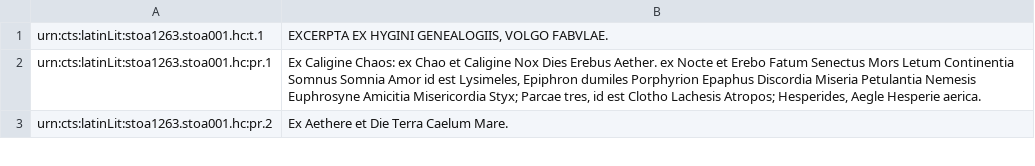
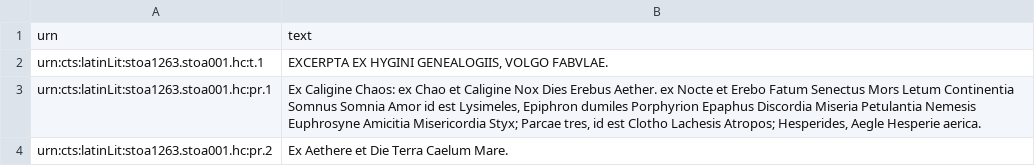
Before and after one commit to LinguaLatina/courses, a TSV file: data/hyginus.tsv, drawn as a sheet; only a part is shown; the diff names each change by its address in the sheet, - before the commit and + after, or states it on an @@ line.

Commit message:
Add header line

```diff
--- a/data/hyginus.tsv
+++ b/data/hyginus.tsv
+row 1: urn | text
```
